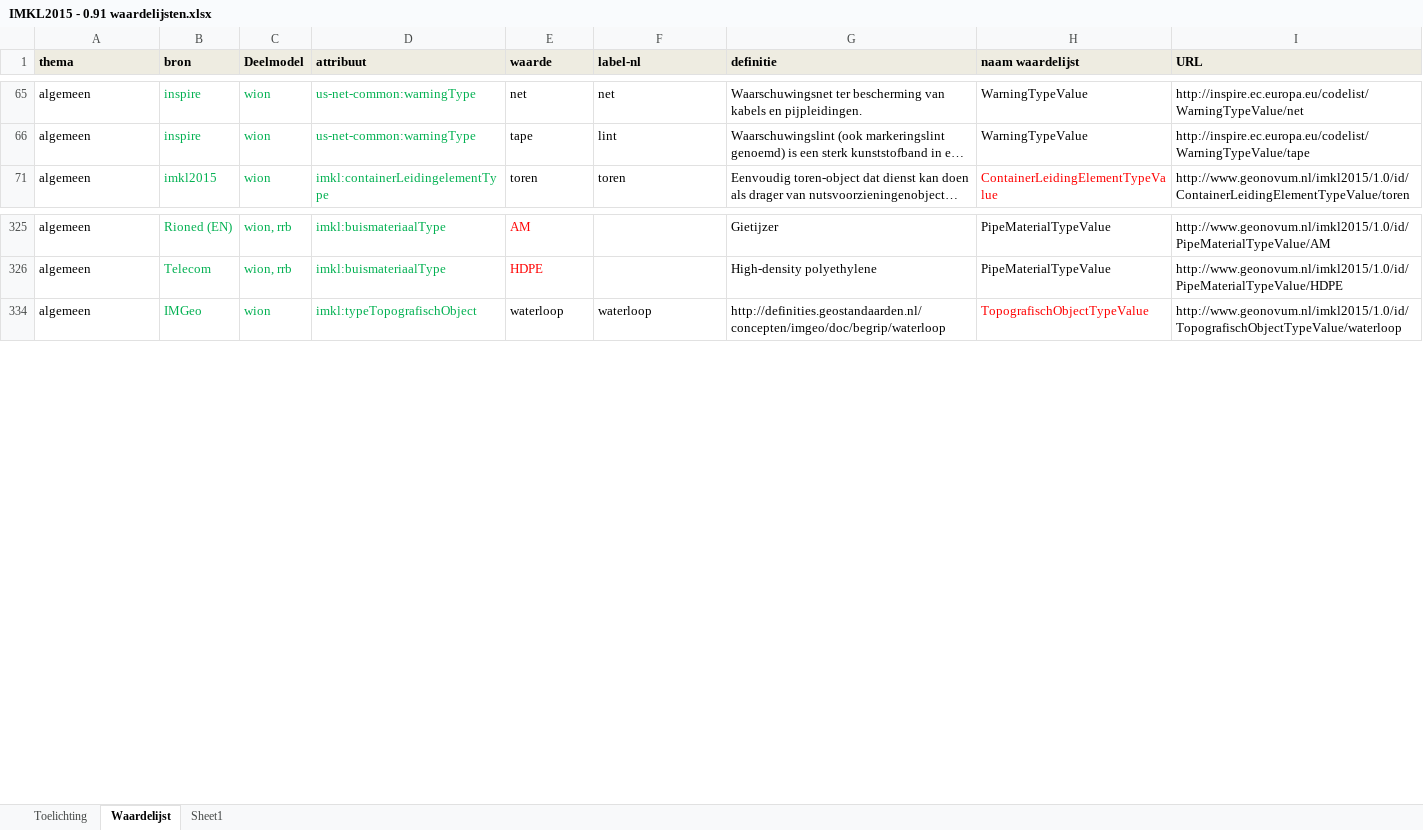
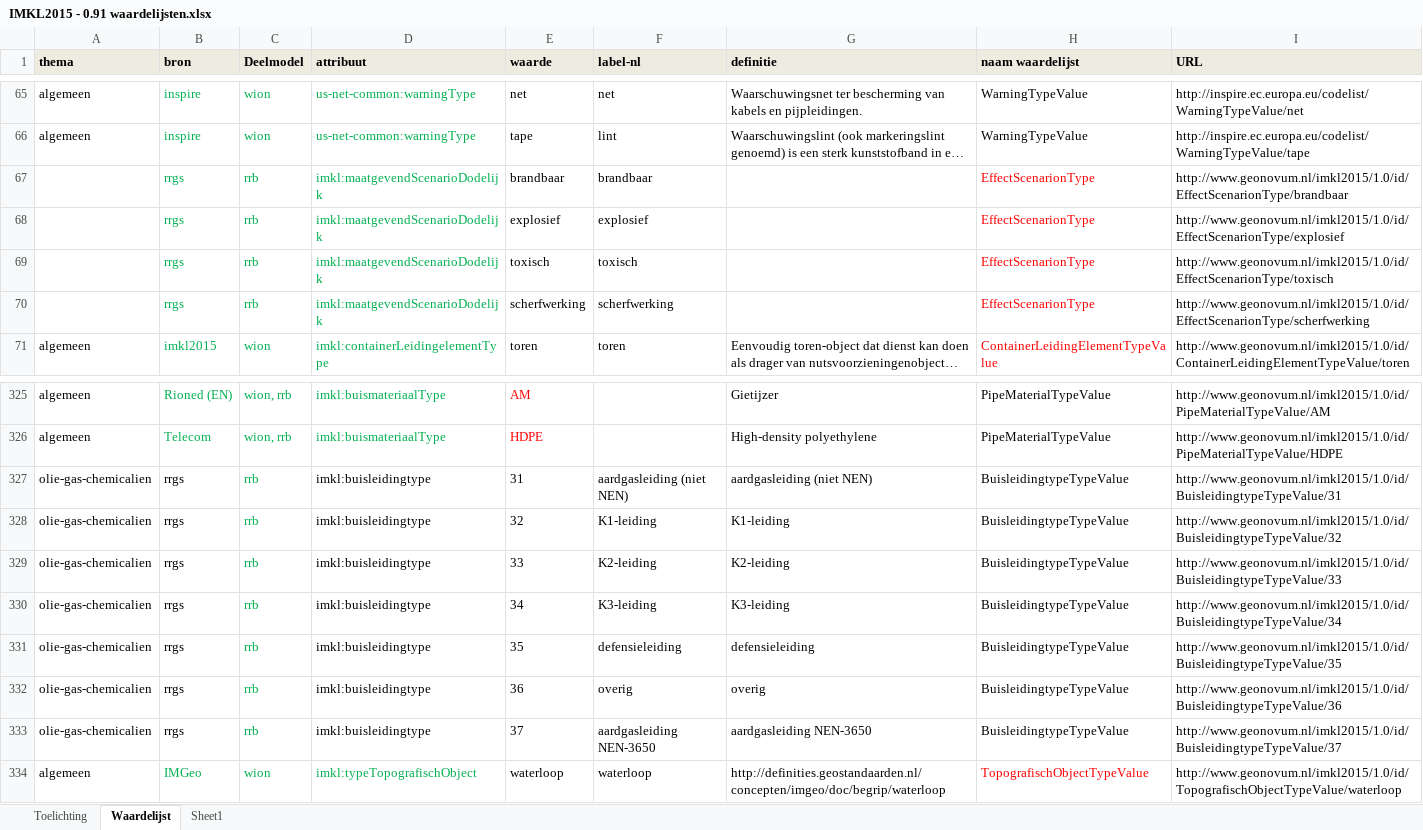
Before and after one commit to Geonovum/imkl2015-review, an Excel workbook: 3. waardelijsten/IMKL2015 - 0.91 waardelijsten.xlsx, sheet Waardelijst, drawn as a sheet; only a part is shown, gaps mark what is left out; long unchanged cells end in …; values as stored, in another font and other column widths than the file's, no borders; the diff covers the shown part only; the diff names each change by its address in the sheet, - before the commit and + after, or states it on an @@ line.

Commit message:
5 verstopte waardes nu ook aangepast.

```diff
--- a/3. waardelijsten/IMKL2015 - 0.91 waardelijsten.xlsx (sheet Waardelijst)
+++ b/3. waardelijsten/IMKL2015 - 0.91 waardelijsten.xlsx (sheet Waardelijst)
@@ row 67 unhidden:  | rrgs | rrb | imkl:maatgevendScenarioDodelijk | brandbaar | brandbaar |  | EffectScenarionType | http://www.geonovum.nl/imkl2015/1.0/id/EffectScenarionType/brandbaar @@
@@ row 68 unhidden:  | rrgs | rrb | imkl:maatgevendScenarioDodelijk | explosief | explosief |  | EffectScenarionType | http://www.geonovum.nl/imkl2015/1.0/id/EffectScenarionType/explosief @@
@@ row 69 unhidden:  | rrgs | rrb | imkl:maatgevendScenarioDodelijk | toxisch | toxisch |  | EffectScenarionType | http://www.geonovum.nl/imkl2015/1.0/id/EffectScenarionType/toxisch @@
@@ row 70 unhidden:  | rrgs | rrb | imkl:maatgevendScenarioDodelijk | scherfwerking | scherfwerking |  | EffectScenarionType | http://www.geonovum.nl/imkl2015/1.0/id/EffectScenarionType/scherfwerking @@
+row 327: olie-gas-chemicalien | rrgs | rrb | imkl:buisleidingtype | 31 | aardgasleiding (niet NEN) | aardgasleiding (niet NEN) | BuisleidingtypeTypeValue | http://www.geonovum.nl/imkl2015/1.0/id/BuisleidingtypeTypeValue/31
+row 328: olie-gas-chemicalien | rrgs | rrb | imkl:buisleidingtype | 32 | K1-leiding | K1-leiding | BuisleidingtypeTypeValue | http://www.geonovum.nl/imkl2015/1.0/id/BuisleidingtypeTypeValue/32
+row 329: olie-gas-chemicalien | rrgs | rrb | imkl:buisleidingtype | 33 | K2-leiding | K2-leiding | BuisleidingtypeTypeValue | http://www.geonovum.nl/imkl2015/1.0/id/BuisleidingtypeTypeValue/33
+row 330: olie-gas-chemicalien | rrgs | rrb | imkl:buisleidingtype | 34 | K3-leiding | K3-leiding | BuisleidingtypeTypeValue | http://www.geonovum.nl/imkl2015/1.0/id/BuisleidingtypeTypeValue/34
+row 331: olie-gas-chemicalien | rrgs | rrb | imkl:buisleidingtype | 35 | defensieleiding | defensieleiding | BuisleidingtypeTypeValue | http://www.geonovum.nl/imkl2015/1.0/id/BuisleidingtypeTypeValue/35
+row 332: olie-gas-chemicalien | rrgs | rrb | imkl:buisleidingtype | 36 | overig | overig | BuisleidingtypeTypeValue | http://www.geonovum.nl/imkl2015/1.0/id/BuisleidingtypeTypeValue/36
+row 333: olie-gas-chemicalien | rrgs | rrb | imkl:buisleidingtype | 37 | aardgasleiding NEN-3650 | aardgasleiding NEN-3650 | BuisleidingtypeTypeValue | http://www.geonovum.nl/imkl2015/1.0/id/BuisleidingtypeTypeValue/37
```
Also changed, not shown: 179 hidden or unhidden rows elsewhere in this sheet.
